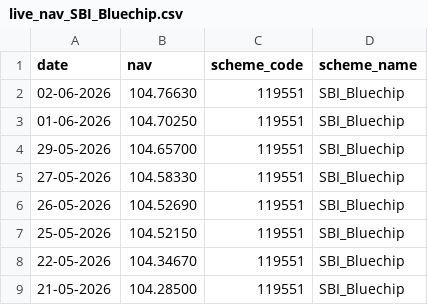
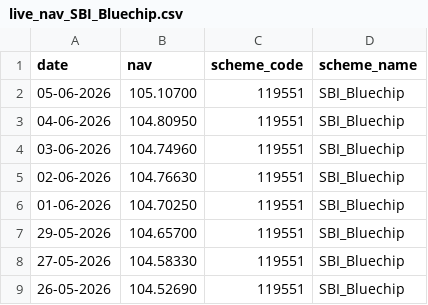
Before and after one commit to Sreelatha2058/bluestock_mf_capstone, a CSV file: data/raw_data/live_nav_SBI_Bluechip.csv, drawn as a sheet; only a part is shown; the shorter side is filled out with more unchanged rows; the diff names each change by its address in the sheet, - before the commit and + after, or states it on an @@ line.

```diff
--- a/data/raw_data/live_nav_SBI_Bluechip.csv
+++ b/data/raw_data/live_nav_SBI_Bluechip.csv
+row 2: 05-06-2026 | 105.10700 | 119551 | SBI_Bluechip
+row 3: 04-06-2026 | 104.80950 | 119551 | SBI_Bluechip
+row 4: 03-06-2026 | 104.74960 | 119551 | SBI_Bluechip
```
Also changed, not shown: data/raw_data/live_nav_Axis_Bluechip.csv, data/raw_data/live_nav_HDFC_Top100_Direct.csv, 9 other files.
